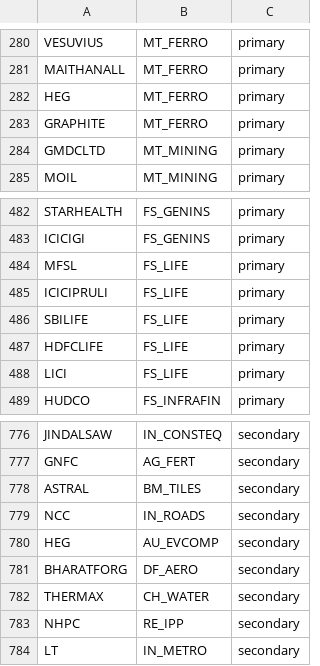
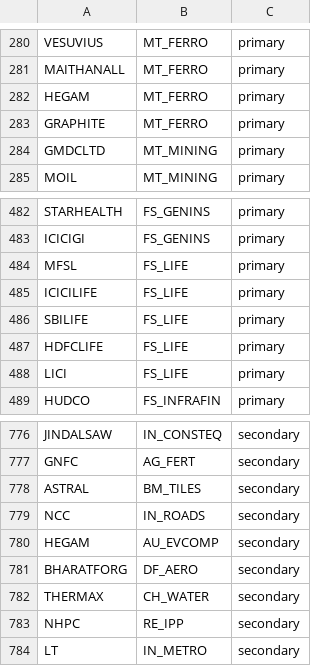
Before and after one commit to anuraaga-12/sector-tracker, a CSV file: data/market/classification_snapshot.csv, drawn as a sheet; only a part is shown, gaps mark what is left out.

```diff
--- a/data/market/classification_snapshot.csv
+++ b/data/market/classification_snapshot.csv
@@ -281,3 +281,3 @@ VESUVIUS,MT_FERRO,primary
 MAITHANALL,MT_FERRO,primary
-HEG,MT_FERRO,primary
+HEGAM,MT_FERRO,primary
 GRAPHITE,MT_FERRO,primary
@@ -484,3 +484,3 @@ ICICIGI,FS_GENINS,primary
 MFSL,FS_LIFE,primary
-ICICIPRULI,FS_LIFE,primary
+ICICILIFE,FS_LIFE,primary
 SBILIFE,FS_LIFE,primary
@@ -779,3 +779,3 @@ ASTRAL,BM_TILES,secondary
 NCC,IN_ROADS,secondary
-HEG,AU_EVCOMP,secondary
+HEGAM,AU_EVCOMP,secondary
 BHARATFORG,DF_AERO,secondary
```
Also changed, not shown: data/market/classification_history.csv, data/market/quotes.csv, 14 other files.
